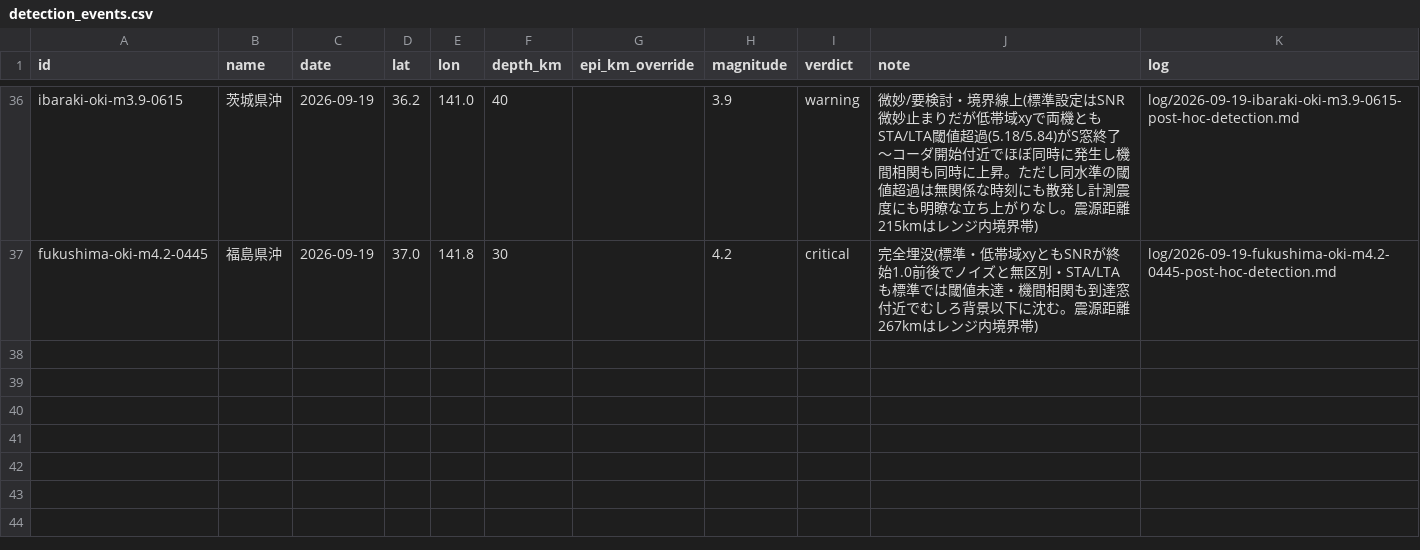
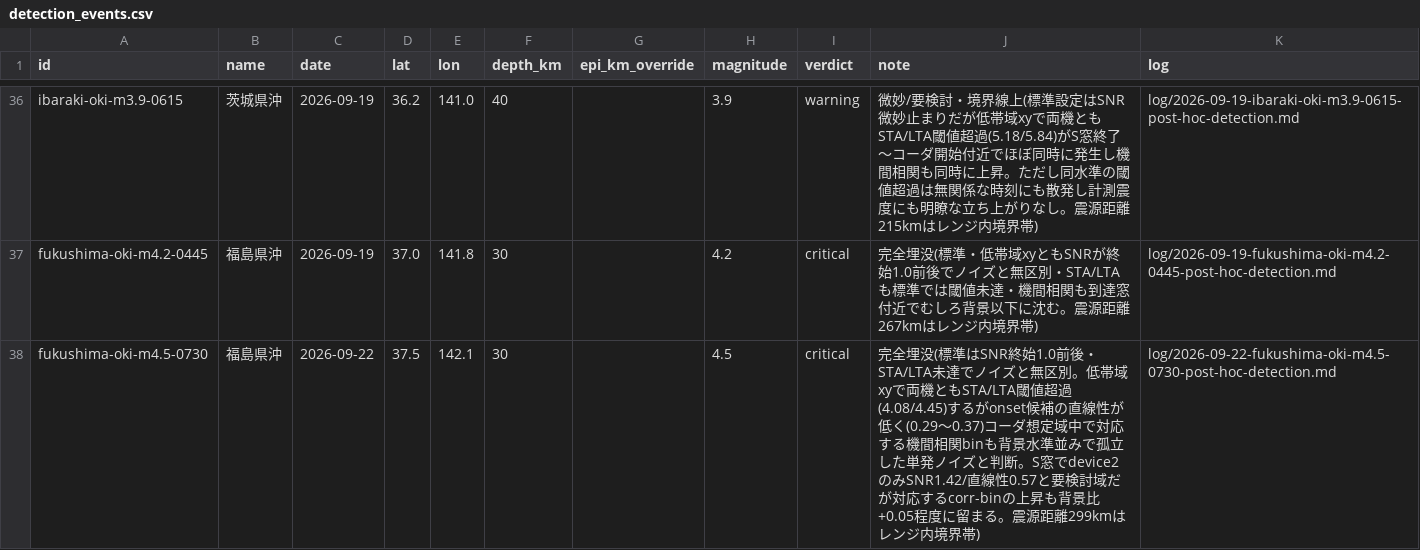
Before and after one commit to nna774/NamazuHaUrokoGaNai, a CSV file: tools/detection_events.csv, drawn as a sheet; only a part is shown, gaps mark what is left out.

```diff
--- a/tools/detection_events.csv
+++ b/tools/detection_events.csv
@@ -37 +37,2 @@ ibaraki-oki-m3.9-0615,茨城県沖,2026-09-19,36.2,141.0,40,,3.9,warning,微妙/
 fukushima-oki-m4.2-0445,福島県沖,2026-09-19,37.0,141.8,30,,4.2,critical,完全埋没(標準・低帯域xyともSNRが終始1.0前後でノイズと無区別・STA/LTAも標準では閾値未達・機間相関も到達窓付近でむしろ背景以下に沈む。震源距離267kmはレンジ内境界帯),log/2026-09-19-fukushima-oki-m4.2-0445-post-hoc-detection.md
+fukushima-oki-m4.5-0730,福島県沖,2026-09-22,37.5,142.1,30,,4.5,critical,完全埋没(標準はSNR終始1.0前後・STA/LTA未達でノイズと無区別。低帯域xyで両機ともSTA/LTA閾値超過(4.08/4.45)するがonset候補の直線性が低く(0.29〜0.37)コーダ想定域中で対応する機間相関binも背景水準並みで孤立した単発ノイズと判断。S窓でdevice2のみSNR1.42/直線性0.57と要検討域だが対応するcorr-binの上昇も背景比+0.05程度に留まる。震源距離299kmはレンジ内境界帯),log/2026-09-22-fukushima-oki-m4.5-0730-post-hoc-detection.md
```
Also changed, not shown: 7 other files.
